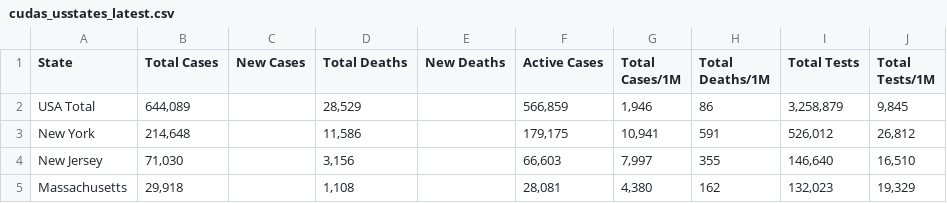
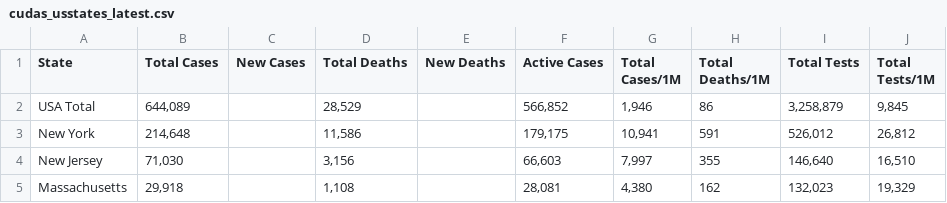
Before and after one commit to WeatherEric/covid19, a CSV file: latestdata/cudas_usstates_latest.csv, drawn as a sheet; only a part is shown.

Commit message:
20200416 03:15:01Z Upload

```diff
--- a/latestdata/cudas_usstates_latest.csv
+++ b/latestdata/cudas_usstates_latest.csv
@@ -1,3 +1,3 @@
 State,Total Cases,New Cases,Total Deaths,New Deaths,Active Cases,Total Cases/1M,Total Deaths/1M,Total Tests,Total Tests/1M
-USA Total,"644,089",,"28,529",,"566,859","1,946",86,"3,258,879","9,845"
+USA Total,"644,089",,"28,529",,"566,852","1,946",86,"3,258,879","9,845"
 New York,"214,648",,"11,586",,"179,175","10,941",591,"526,012","26,812"
```
